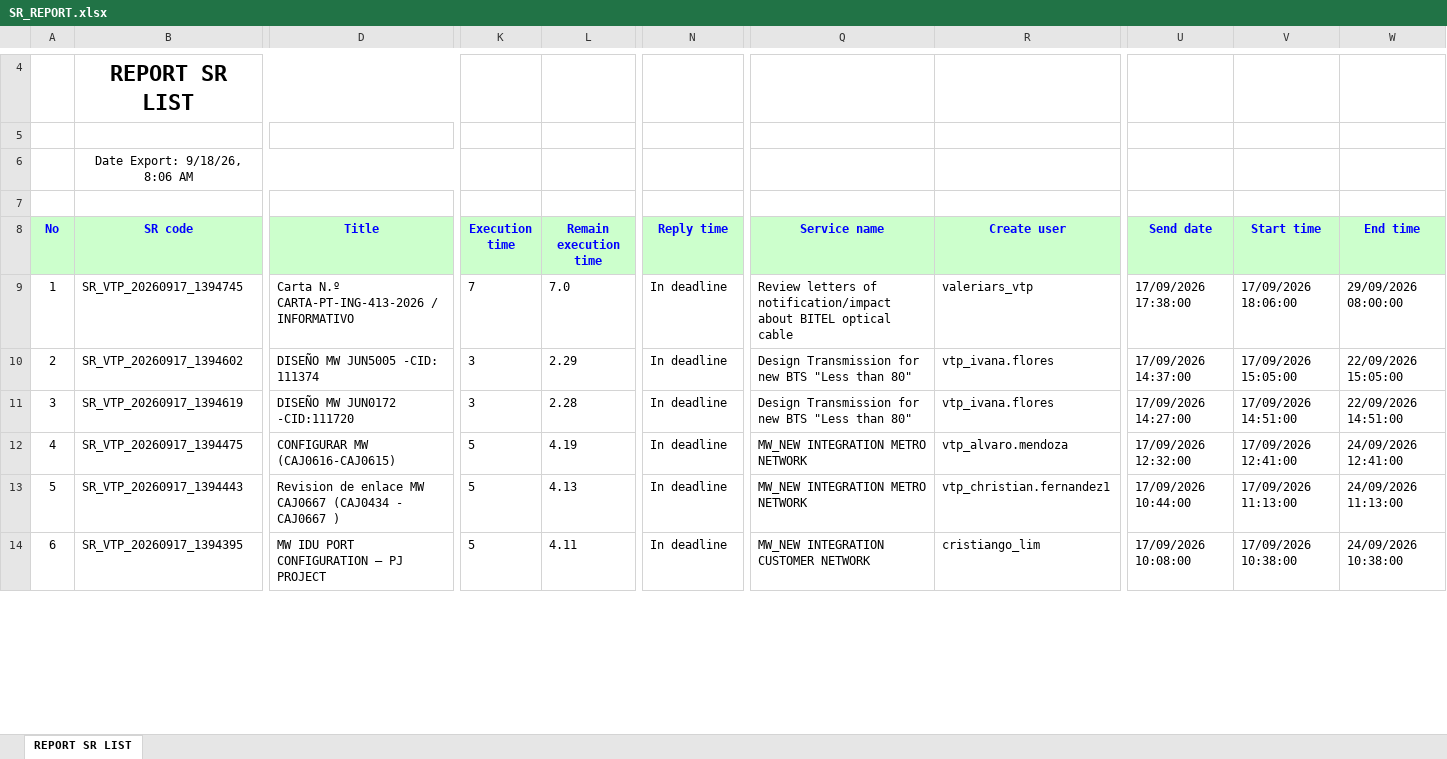
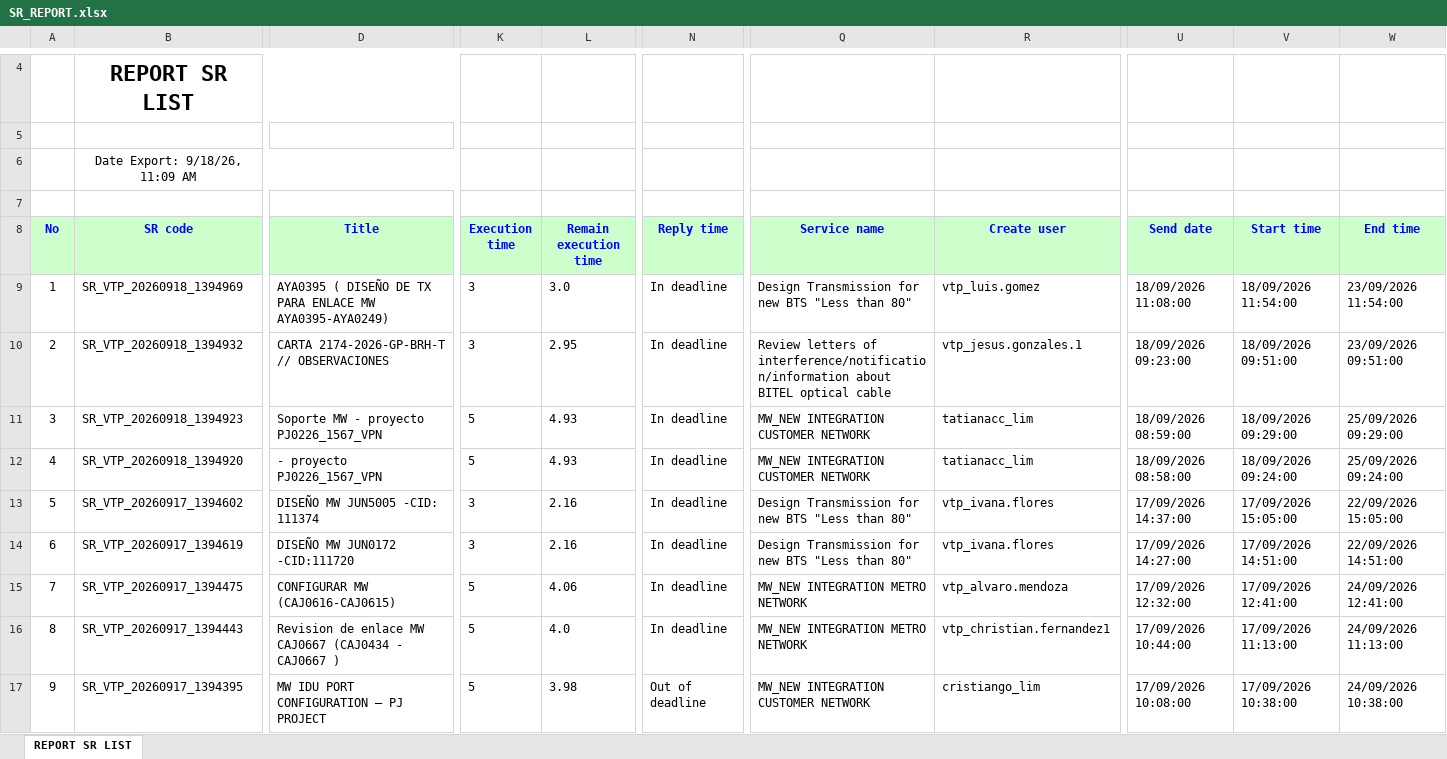
Before and after one commit to alvaromartinezg/sr_dashboard, an Excel workbook: SR_REPORT.xlsx, sheet REPORT SR LIST, drawn as a sheet; only a part is shown, gaps mark what is left out; values as stored, in another font and other column widths than the file's, no borders; addresses are those after the commit; rows hold the shown columns only; the diff covers the shown part only; the diff names each change by its address in the sheet, - before the commit and + after, or states it on an @@ line.

Commit message:
update SR report

```diff
--- a/SR_REPORT.xlsx (sheet REPORT SR LIST)
+++ b/SR_REPORT.xlsx (sheet REPORT SR LIST)
-B6 (SR code): Date Export: 9/18/26, 8:06 AM
+B6 (SR code): Date Export: 9/18/26, 11:09 AM
+row 9: 1 | SR_VTP_20260918_1394969 | AYA0395 ( DISEÑO DE TX PARA ENLACE MW AYA0395-AYA0249) | 3 | 3.0 | In deadline | Design Transmission for new BTS "Less than 80" | vtp_luis.gomez | 18/09/2026 11:08:00 | 18/09/2026 11:54:00 | 23/09/2026 11:54:00
@@ column A (No) renumbered from row 10 down @@
-B10 (SR code): SR_VTP_20260917_1394745
+B10 (SR code): SR_VTP_20260918_1394932
-D10 (Title): Carta N.º CARTA-PT-ING-413-2026 / INFORMATIVO
+D10 (Title): CARTA 2174-2026-GP-BRH-T // OBSERVACIONES
-K10 (Execution time): 7
+K10 (Execution time): 3
-L10 (Remain execution time): 7.0
+L10 (Remain execution time): 2.95
-Q10 (Service name): …letters of notification/impact about BITEL…
+Q10 (Service name): …letters of interference/notification/information about BITEL…
-R10 (Create user): valeriars_vtp
+R10 (Create user): vtp_jesus.gonzales.1
-U10 (Send date): 17/09/2026 17:38:00
+U10 (Send date): 18/09/2026 09:23:00
-V10 (Start time): 17/09/2026 18:06:00
+V10 (Start time): 18/09/2026 09:51:00
-W10 (End time): 29/09/2026 08:00:00
+W10 (End time): 23/09/2026 09:51:00
+row 11: 3 | SR_VTP_20260918_1394923 | Soporte MW - proyecto PJ0226_1567_VPN | 5 | 4.93 | In deadline | MW_NEW INTEGRATION CUSTOMER NETWORK | tatianacc_lim | 18/09/2026 08:59:00 | 18/09/2026 09:29:00 | 25/09/2026 09:29:00
+row 12: 4 | SR_VTP_20260918_1394920 | - proyecto PJ0226_1567_VPN | 5 | 4.93 | In deadline | MW_NEW INTEGRATION CUSTOMER NETWORK | tatianacc_lim | 18/09/2026 08:58:00 | 18/09/2026 09:24:00 | 25/09/2026 09:24:00
-L13 (Remain execution time): 2.29
+L13 (Remain execution time): 2.16
-L14 (Remain execution time): 2.28
+L14 (Remain execution time): 2.16
-L15 (Remain execution time): 4.19
+L15 (Remain execution time): 4.06
-L16 (Remain execution time): 4.13
+L16 (Remain execution time): 4.0
-L17 (Remain execution time): 4.11
+L17 (Remain execution time): 3.98
-N17 (Reply time): In deadline
+N17 (Reply time): Out of deadline
```
Also changed, not shown: 17 added rows, 16 removed rows, 217 moved rows and 58 edited cells elsewhere in this sheet.
